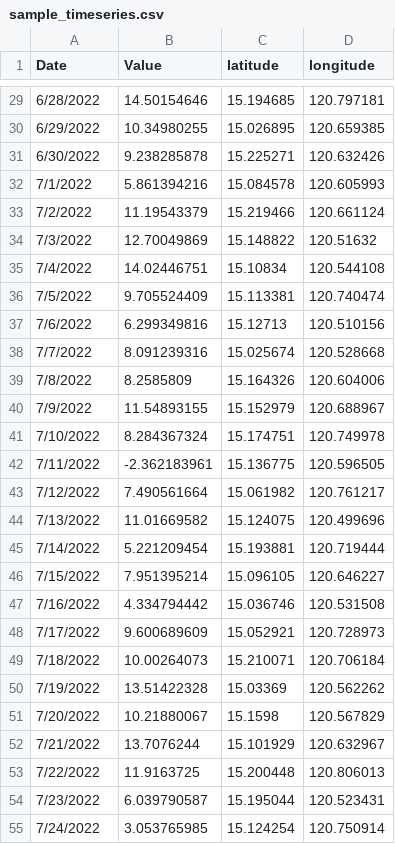
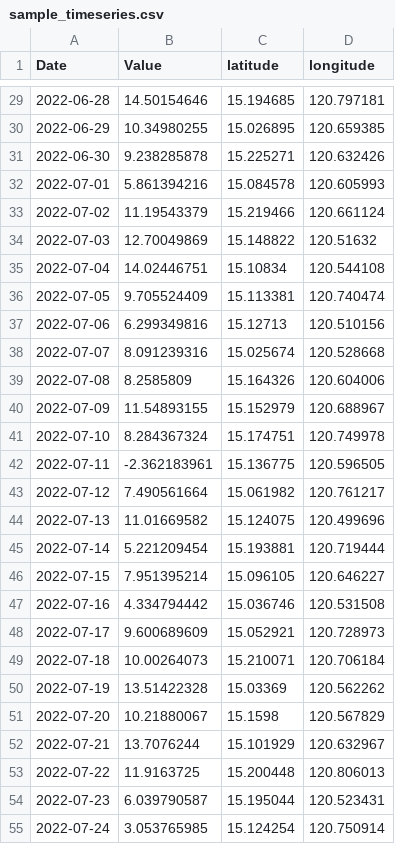
Before and after one commit to EijiGorilla/EijiGorilla.github.io, a CSV file: WebApp/ArcGIS_API_for_JavaScript/Sample/sample_timeseries.csv, drawn as a sheet; only a part is shown, gaps mark what is left out; the diff covers the shown part only.

```diff
--- a/WebApp/ArcGIS_API_for_JavaScript/Sample/sample_timeseries.csv
+++ b/WebApp/ArcGIS_API_for_JavaScript/Sample/sample_timeseries.csv
@@ -29,27 +29,27 @@ Date,Value,latitude,longitude
-6/28/2022,14.50154646,15.194685,120.797181
-6/29/2022,10.34980255,15.026895,120.659385
-6/30/2022,9.238285878,15.225271,120.632426
-7/1/2022,5.861394216,15.084578,120.605993
-7/2/2022,11.19543379,15.219466,120.661124
-7/3/2022,12.70049869,15.148822,120.51632
-7/4/2022,14.02446751,15.10834,120.544108
-7/5/2022,9.705524409,15.113381,120.740474
-7/6/2022,6.299349816,15.12713,120.510156
-7/7/2022,8.091239316,15.025674,120.528668
-7/8/2022,8.2585809,15.164326,120.604006
-7/9/2022,11.54893155,15.152979,120.688967
-7/10/2022,8.284367324,15.174751,120.749978
-7/11/2022,-2.362183961,15.136775,120.596505
-7/12/2022,7.490561664,15.061982,120.761217
-7/13/2022,11.01669582,15.124075,120.499696
-7/14/2022,5.221209454,15.193881,120.719444
-7/15/2022,7.951395214,15.096105,120.646227
-7/16/2022,4.334794442,15.036746,120.531508
-7/17/2022,9.600689609,15.052921,120.728973
-7/18/2022,10.00264073,15.210071,120.706184
-7/19/2022,13.51422328,15.03369,120.562262
-7/20/2022,10.21880067,15.1598,120.567829
-7/21/2022,13.7076244,15.101929,120.632967
-7/22/2022,11.9163725,15.200448,120.806013
-7/23/2022,6.039790587,15.195044,120.523431
-7/24/2022,3.053765985,15.124254,120.750914
+2022-06-28,14.50154646,15.194685,120.797181
+2022-06-29,10.34980255,15.026895,120.659385
+2022-06-30,9.238285878,15.225271,120.632426
+2022-07-01,5.861394216,15.084578,120.605993
+2022-07-02,11.19543379,15.219466,120.661124
+2022-07-03,12.70049869,15.148822,120.51632
+2022-07-04,14.02446751,15.10834,120.544108
+2022-07-05,9.705524409,15.113381,120.740474
+2022-07-06,6.299349816,15.12713,120.510156
+2022-07-07,8.091239316,15.025674,120.528668
+2022-07-08,8.2585809,15.164326,120.604006
+2022-07-09,11.54893155,15.152979,120.688967
+2022-07-10,8.284367324,15.174751,120.749978
+2022-07-11,-2.362183961,15.136775,120.596505
+2022-07-12,7.490561664,15.061982,120.761217
+2022-07-13,11.01669582,15.124075,120.499696
+2022-07-14,5.221209454,15.193881,120.719444
+2022-07-15,7.951395214,15.096105,120.646227
+2022-07-16,4.334794442,15.036746,120.531508
+2022-07-17,9.600689609,15.052921,120.728973
+2022-07-18,10.00264073,15.210071,120.706184
+2022-07-19,13.51422328,15.03369,120.562262
+2022-07-20,10.21880067,15.1598,120.567829
+2022-07-21,13.7076244,15.101929,120.632967
+2022-07-22,11.9163725,15.200448,120.806013
+2022-07-23,6.039790587,15.195044,120.523431
+2022-07-24,3.053765985,15.124254,120.750914
```
Also changed, not shown: 73 edited cells elsewhere in this file.
